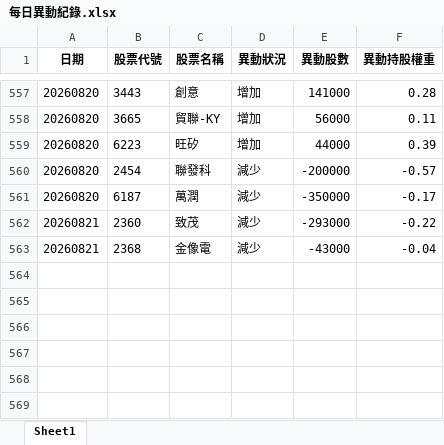
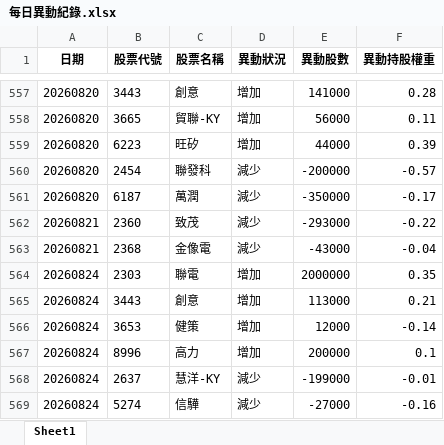
Before and after one commit to moneyorz/00981a-tracker, an Excel workbook: 每日異動紀錄.xlsx, sheet Sheet1, drawn as a sheet; only a part is shown, gaps mark what is left out; values as stored, in another font and other column widths than the file's, no borders; the diff names each change by its address in the sheet, - before the commit and + after, or states it on an @@ line.

```diff
--- a/每日異動紀錄.xlsx (sheet Sheet1)
+++ b/每日異動紀錄.xlsx (sheet Sheet1)
+row 564: 20260824 | 2303 | 聯電 | 增加 | 2000000 | 0.35
+row 565: 20260824 | 3443 | 創意 | 增加 | 113000 | 0.21
+row 566: 20260824 | 3653 | 健策 | 增加 | 12000 | -0.14
+row 567: 20260824 | 8996 | 高力 | 增加 | 200000 | 0.1
+row 568: 20260824 | 2637 | 慧洋-KY | 減少 | -199000 | -0.01
+row 569: 20260824 | 5274 | 信驊 | 減少 | -27000 | -0.16
```
Also changed, not shown: 1 other file.
